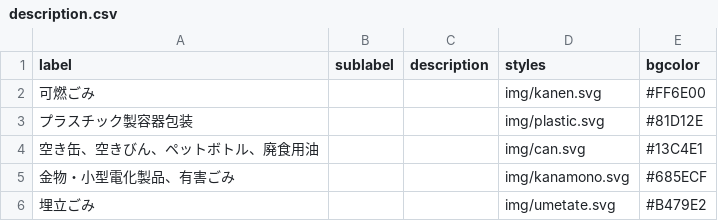
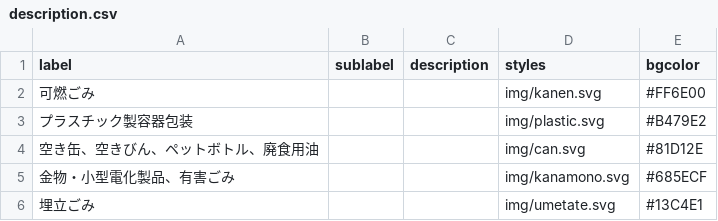
Before and after one commit to sipk/5374, a CSV file: data/description.csv, drawn as a sheet.

Commit message:
update: カラー、description.csvを調整

```diff
--- a/data/description.csv
+++ b/data/description.csv
@@ -2,5 +2,5 @@ label,sublabel,description,styles,bgcolor
 可燃ごみ,,,img/kanen.svg,#FF6E00
-プラスチック製容器包装,,,img/plastic.svg,#81D12E
-空き缶、空きびん、ペットボトル、廃食用油,,,img/can.svg,#13C4E1
+プラスチック製容器包装,,,img/plastic.svg,#B479E2
+空き缶、空きびん、ペットボトル、廃食用油,,,img/can.svg,#81D12E
 金物・小型電化製品、有害ごみ,,,img/kanamono.svg,#685ECF
-埋立ごみ,,,img/umetate.svg,#B479E2
+埋立ごみ,,,img/umetate.svg,#13C4E1
```
